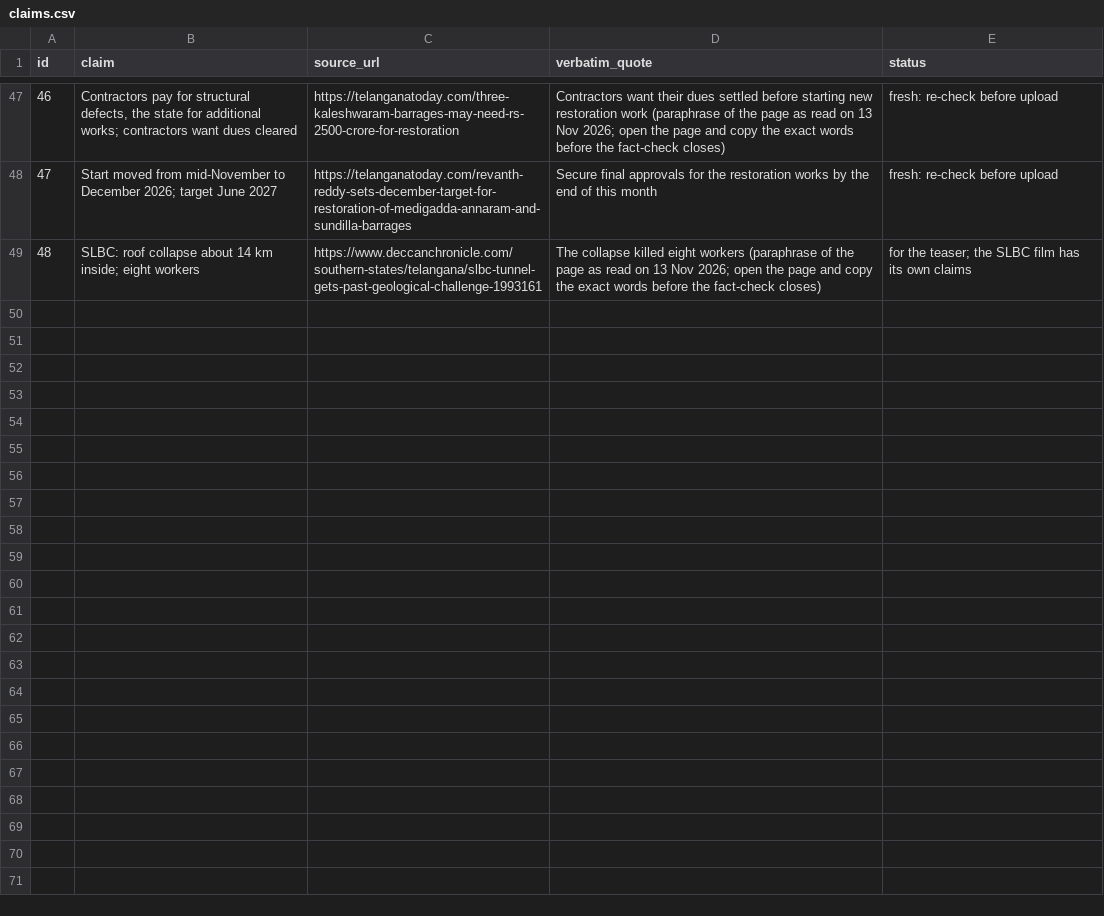
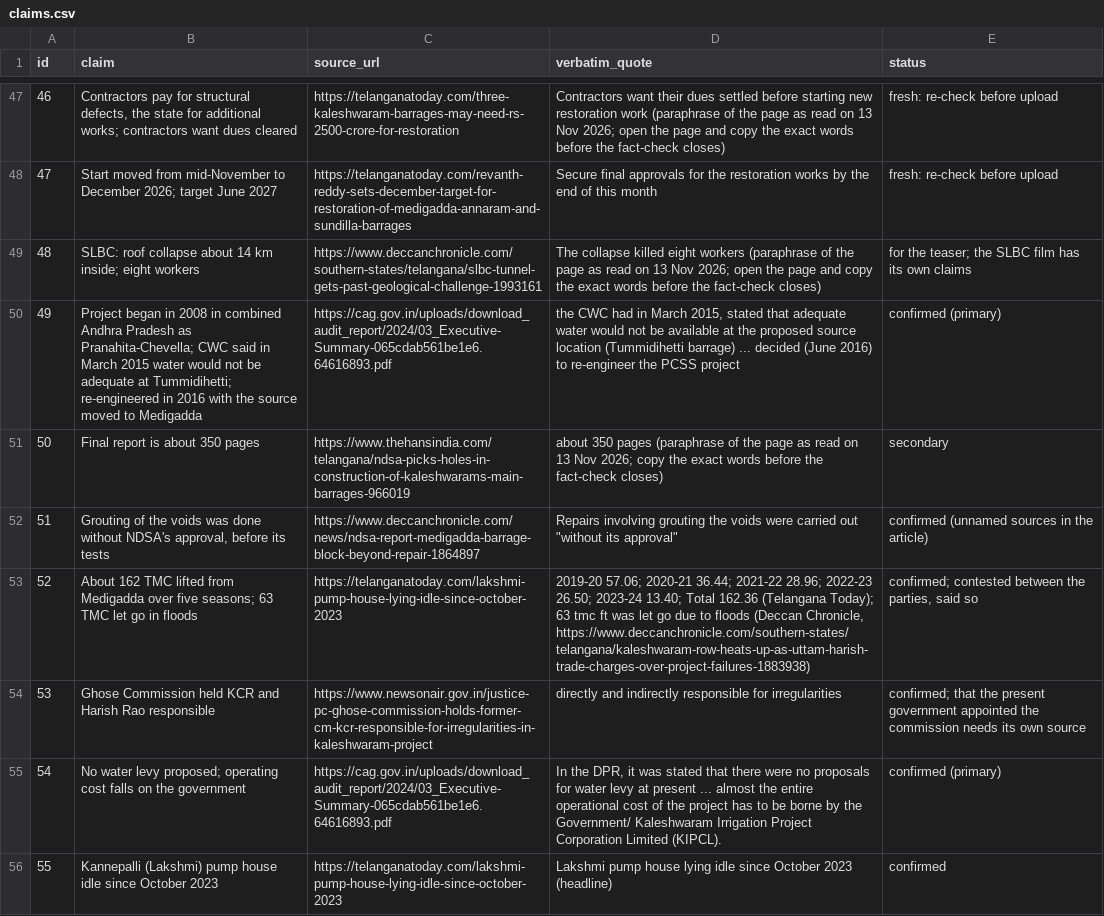
Before and after one commit to mkmk749278/Telugu, a CSV file: projects/medigadda/claims.csv, drawn as a sheet; only a part is shown, gaps mark what is left out; the diff covers the shown part only; the diff names each change by its address in the sheet, - before the commit and + after, or states it on an @@ line.

```diff
--- a/projects/medigadda/claims.csv
+++ b/projects/medigadda/claims.csv
+row 50: 49 | Project began in 2008 in combined Andhra Pradesh as Pranahita-Chevella; CWC said in March 2015 water would not be adequate at Tummidihetti; re-engineered in 2016 with the source moved to Medigadda | https://cag.gov.in/uploads/download_audit_report/2024/03_Executive-Summary-065cdab561be1e6.64616893.pdf | the CWC had in March 2015, stated that adequate water would not be available at the proposed source location (Tummidihetti barrage) ... decided (June 2016) to re-engineer the PCSS project | confirmed (primary)
+row 51: 50 | Final report is about 350 pages | https://www.thehansindia.com/telangana/ndsa-picks-holes-in-construction-of-kaleshwarams-main-barrages-966019 | about 350 pages (paraphrase of the page as read on 13 Nov 2026; copy the exact words before the fact-check closes) | secondary
+row 52: 51 | Grouting of the voids was done without NDSA's approval, before its tests | https://www.deccanchronicle.com/news/ndsa-report-medigadda-barrage-block-beyond-repair-1864897 | Repairs involving grouting the voids were carried out "without its approval" | confirmed (unnamed sources in the article)
+row 53: 52 | About 162 TMC lifted from Medigadda over five seasons; 63 TMC let go in floods | https://telanganatoday.com/lakshmi-pump-house-lying-idle-since-october-2023 | 2019-20 57.06; 2020-21 36.44; 2021-22 28.96; 2022-23 26.50; 2023-24 13.40; Total 162.36 (Telangana Today); 63 tmc ft was let go due to floods (Deccan Chronicle, https://www.deccanchronicle.com/southern-states/telangana/kaleshwaram-row-heats-up-as-uttam-harish-trade-charges-over-project-failures-1883938) | confirmed; contested between the parties, said so
+row 54: 53 | Ghose Commission held KCR and Harish Rao responsible | https://www.newsonair.gov.in/justice-pc-ghose-commission-holds-former-cm-kcr-responsible-for-irregularities-in-kaleshwaram-project | directly and indirectly responsible for irregularities | confirmed; that the present government appointed the commission needs its own source
+row 55: 54 | No water levy proposed; operating cost falls on the government | https://cag.gov.in/uploads/download_audit_report/2024/03_Executive-Summary-065cdab561be1e6.64616893.pdf | In the DPR, it was stated that there were no proposals for water levy at present ... almost the entire operational cost of the project has to be borne by the Government/ Kaleshwaram Irrigation Project Corporation Limited (KIPCL). | confirmed (primary)
+row 56: 55 | Kannepalli (Lakshmi) pump house idle since October 2023 | https://telanganatoday.com/lakshmi-pump-house-lying-idle-since-october-2023 | Lakshmi pump house lying idle since October 2023 (headline) | confirmed
```
Also changed, not shown: 6 added rows elsewhere in this file, 8 other files.
